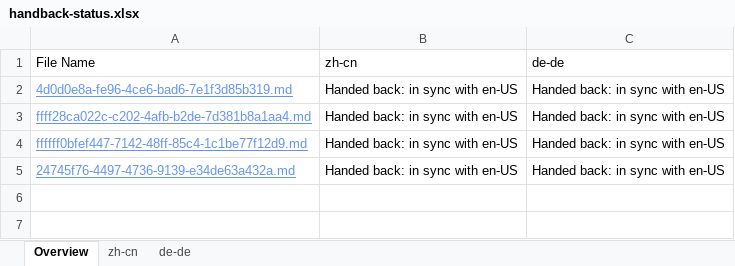
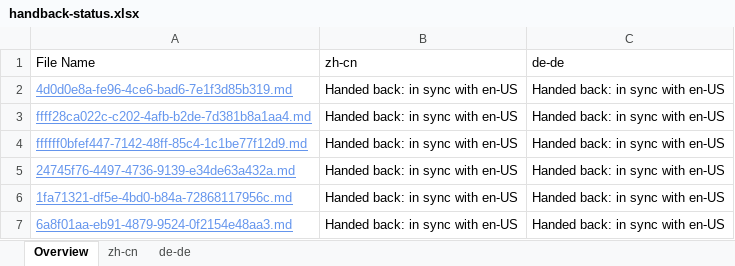
Before and after one commit to OpenLocalizationTestOrg/olhandback, an Excel workbook: ol-handback/OpenLocalizationTest/oltest/xinjiang/handback-status.xlsx, sheet Overview, drawn as a sheet; values as stored, in another font and other column widths than the file's, no borders; table styles not drawn; the diff names each change by its address in the sheet, - before the commit and + after, or states it on an @@ line.

```diff
--- a/ol-handback/OpenLocalizationTest/oltest/xinjiang/handback-status.xlsx (sheet Overview)
+++ b/ol-handback/OpenLocalizationTest/oltest/xinjiang/handback-status.xlsx (sheet Overview)
+row 6: 1fa71321-df5e-4bd0-b84a-72868117956c.md | Handed back: in sync with en-US | Handed back: in sync with en-US
+row 7: 6a8f01aa-eb91-4879-9524-0f2154e48aa3.md | Handed back: in sync with en-US | Handed back: in sync with en-US
```
Also changed, not shown: sheet zh-cn, sheet de-de, ol-handback/OpenLocalizationTest/oltest/xinjiang/localization-status.xlsx.
